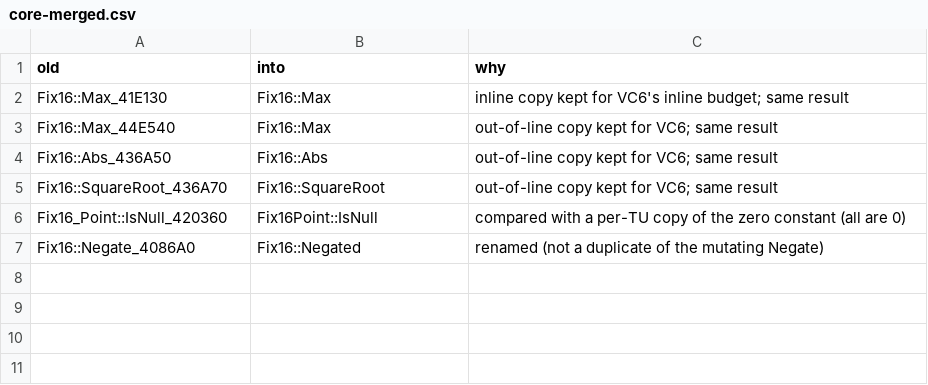
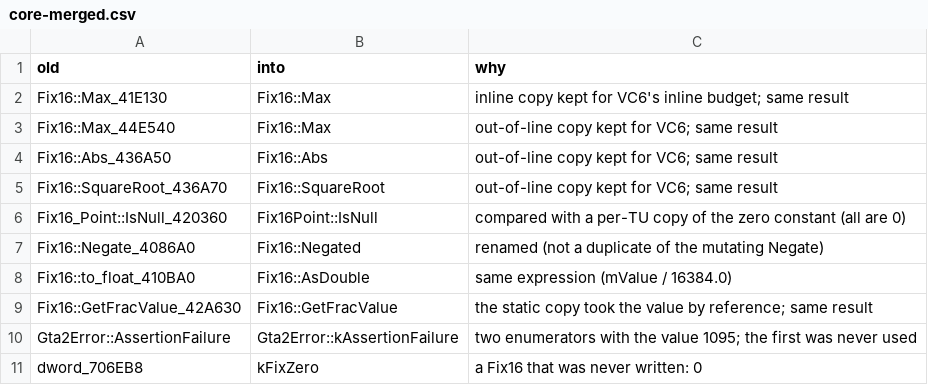
Before and after one commit to comedyjohn/gta2_re, a CSV file: port/refactor/names/core-merged.csv, drawn as a sheet.

```diff
--- a/port/refactor/names/core-merged.csv
+++ b/port/refactor/names/core-merged.csv
@@ -7 +7,5 @@ Fix16_Point::IsNull_420360,Fix16Point::IsNull,"compared with a per-TU copy of th
 Fix16::Negate_4086A0,Fix16::Negated,"renamed (not a duplicate of the mutating Negate)"
+Fix16::to_float_410BA0,Fix16::AsDouble,"same expression (mValue / 16384.0)"
+Fix16::GetFracValue_42A630,Fix16::GetFracValue,"the static copy took the value by reference; same result"
+Gta2Error::AssertionFailure,Gta2Error::kAssertionFailure,"two enumerators with the value 1095; the first was never used"
+dword_706EB8,kFixZero,"a Fix16 that was never written: 0"
```
Also changed, not shown: port/refactor/names/core-functions.overrides.csv, 9 other files.
